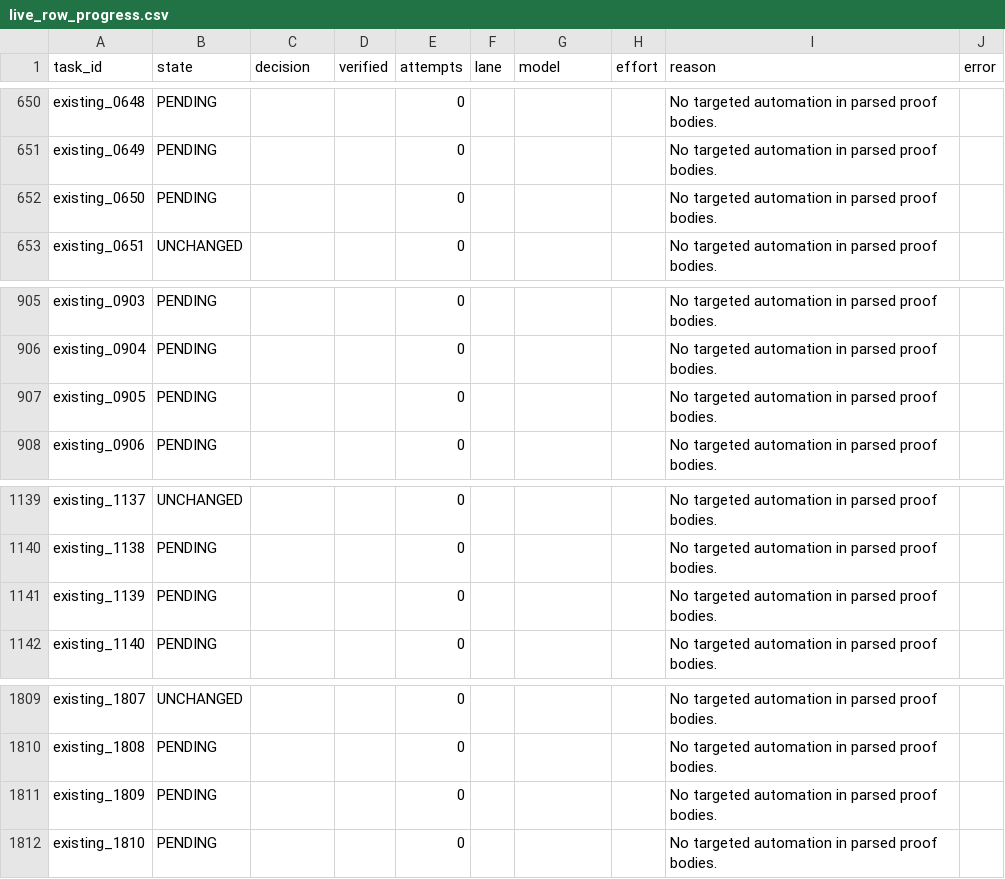
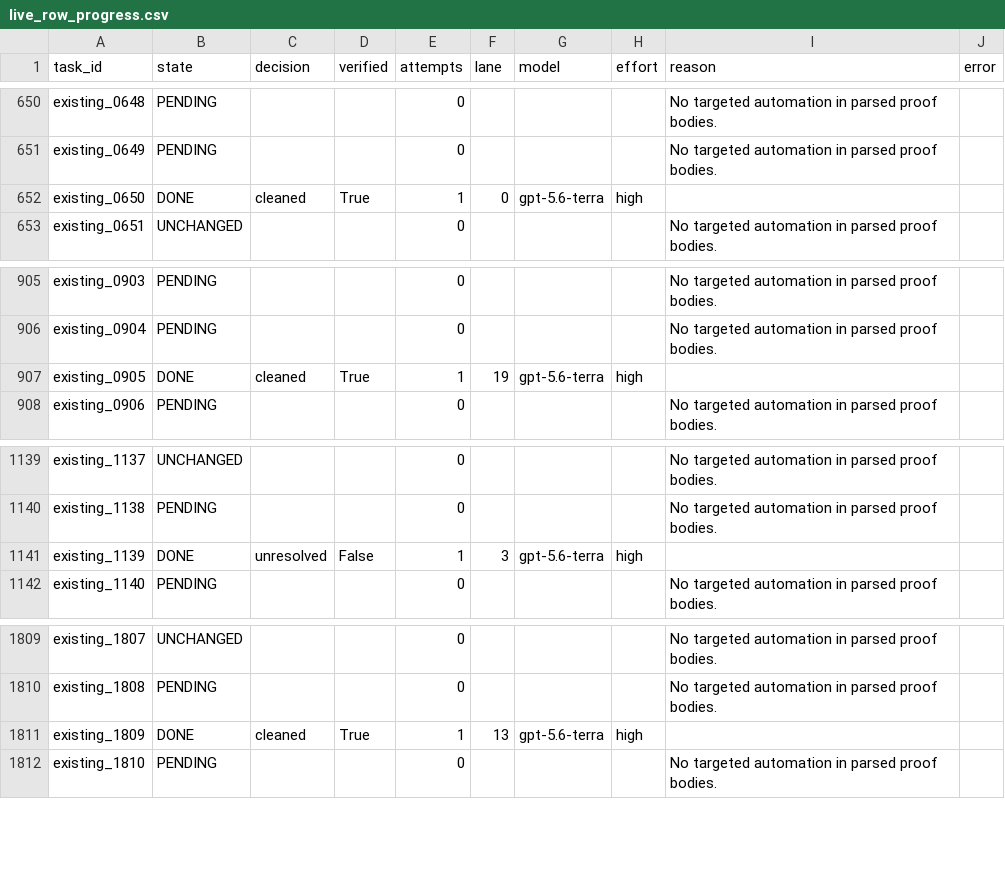
Before and after one commit to brando90/rl-4-code-verification, a CSV file: experiments/08_qwen3_base_matched_lean_sft_opus55_astra_teachers_vbv1_train_val_test/expt_v13/results/live_row_progress.csv, drawn as a sheet; only a part is shown, gaps mark what is left out; the diff covers the shown part only.

```diff
--- a/experiments/08_qwen3_base_matched_lean_sft_opus55_astra_teachers_vbv1_train_val_test/expt_v13/results/live_row_progress.csv
+++ b/experiments/08_qwen3_base_matched_lean_sft_opus55_astra_teachers_vbv1_train_val_test/expt_v13/results/live_row_progress.csv
@@ -651,3 +651,3 @@ existing_0648,PENDING,,,0,,,,No targeted automation in parsed proof bodies.,
 existing_0649,PENDING,,,0,,,,No targeted automation in parsed proof bodies.,
-existing_0650,PENDING,,,0,,,,No targeted automation in parsed proof bodies.,
+existing_0650,DONE,cleaned,True,1,0,gpt-5.6-terra,high,,
 existing_0651,UNCHANGED,,,0,,,,No targeted automation in parsed proof bodies.,
@@ -906,3 +906,3 @@ existing_0903,PENDING,,,0,,,,No targeted automation in parsed proof bodies.,
 existing_0904,PENDING,,,0,,,,No targeted automation in parsed proof bodies.,
-existing_0905,PENDING,,,0,,,,No targeted automation in parsed proof bodies.,
+existing_0905,DONE,cleaned,True,1,19,gpt-5.6-terra,high,,
 existing_0906,PENDING,,,0,,,,No targeted automation in parsed proof bodies.,
@@ -1140,3 +1140,3 @@ existing_1137,UNCHANGED,,,0,,,,No targeted automation in parsed proof bodies.,
 existing_1138,PENDING,,,0,,,,No targeted automation in parsed proof bodies.,
-existing_1139,PENDING,,,0,,,,No targeted automation in parsed proof bodies.,
+existing_1139,DONE,unresolved,False,1,3,gpt-5.6-terra,high,,
 existing_1140,PENDING,,,0,,,,No targeted automation in parsed proof bodies.,
@@ -1810,3 +1810,3 @@ existing_1807,UNCHANGED,,,0,,,,No targeted automation in parsed proof bodies.,
 existing_1808,PENDING,,,0,,,,No targeted automation in parsed proof bodies.,
-existing_1809,PENDING,,,0,,,,No targeted automation in parsed proof bodies.,
+existing_1809,DONE,cleaned,True,1,13,gpt-5.6-terra,high,,
 existing_1810,PENDING,,,0,,,,No targeted automation in parsed proof bodies.,
```
Also changed, not shown: 112 edited cells elsewhere in this file, 7 other files.
